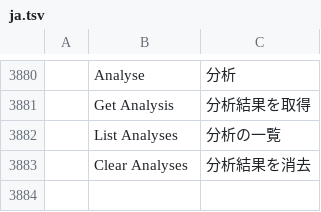
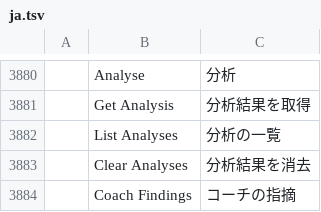
Before and after one commit to AdeThorMiwa/edith, a TSV file: crates/ui-egui/src/i18n/ja.tsv, drawn as a sheet; only a part is shown, gaps mark what is left out; the diff names each change by its address in the sheet, - before the commit and + after, or states it on an @@ line.

```diff
--- a/crates/ui-egui/src/i18n/ja.tsv
+++ b/crates/ui-egui/src/i18n/ja.tsv
+row 3884:  | Coach Findings | コーチの指摘
```
Also changed, not shown: crates/ui-egui/src/i18n/es.tsv, crates/ui-egui/src/i18n/zh-cn.tsv, 9 other files.
